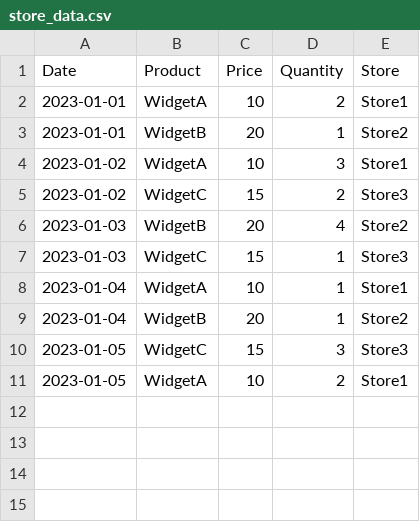
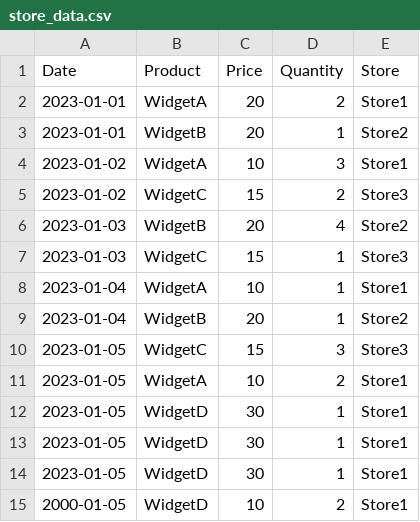
Before and after one commit to Jwan622/interview_prep, a CSV file: notion/store_data.csv, drawn as a sheet.

```diff
--- a/notion/store_data.csv
+++ b/notion/store_data.csv
@@ -1,3 +1,3 @@
 Date,Product,Price,Quantity,Store
-2023-01-01,WidgetA,10,2,Store1
+2023-01-01,WidgetA,20,2,Store1
 2023-01-01,WidgetB,20,1,Store2
@@ -11 +11,5 @@ Date,Product,Price,Quantity,Store
 2023-01-05,WidgetA,10,2,Store1
+2023-01-05,WidgetD,30,1,Store1
+2023-01-05,WidgetD,30,1,Store1
+2023-01-05,WidgetD,30,1,Store1
+2000-01-05,WidgetD,10,2,Store1
```
Also changed, not shown: 4 other files.
